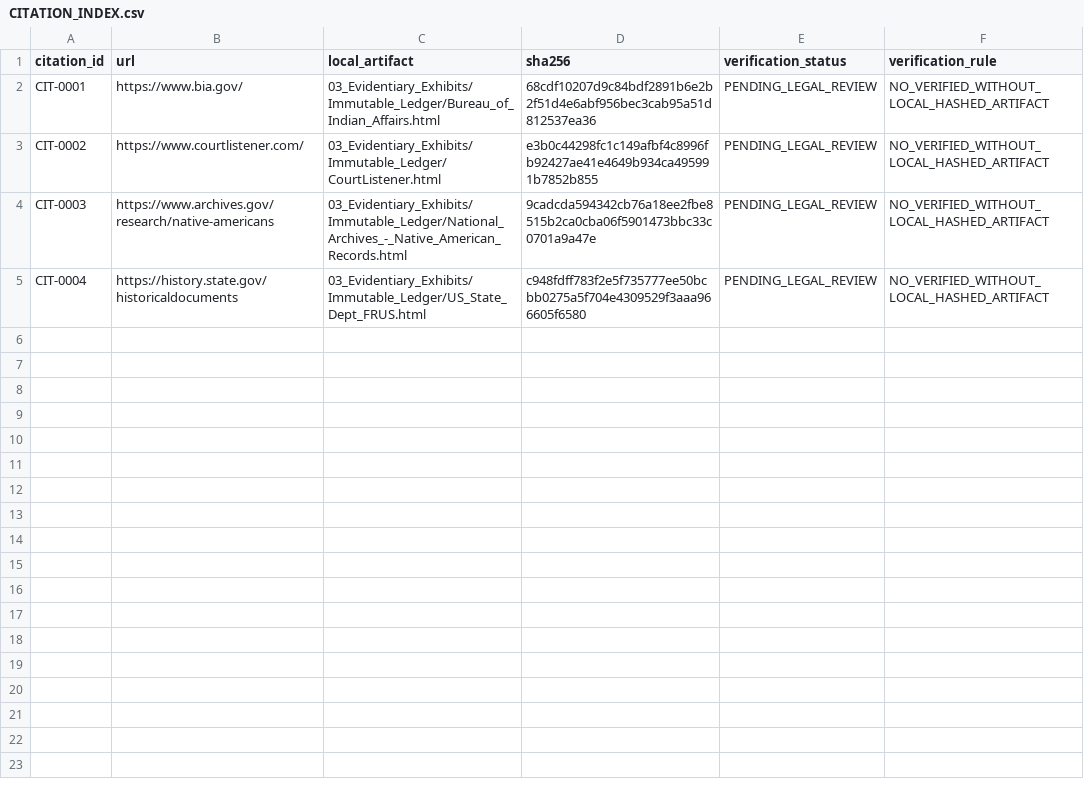
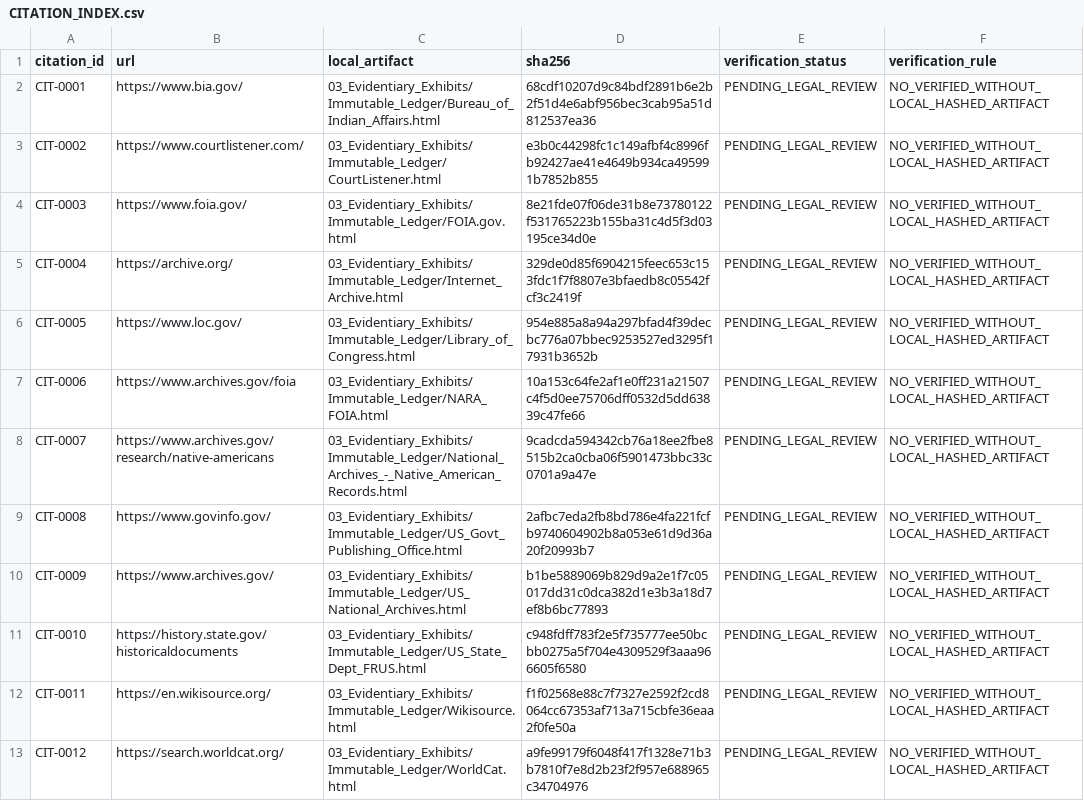
Before and after one commit to GlobalRestitutionAlliance/turtle-island-us-ak-native-village-of-kwigillingok-master-litigation, a CSV file: 03_Evidentiary_Exhibits/CITATION_INDEX.csv, drawn as a sheet.

Commit message:
Batch 2b: harvest expanded sources, citations, manifests

```diff
--- a/03_Evidentiary_Exhibits/CITATION_INDEX.csv
+++ b/03_Evidentiary_Exhibits/CITATION_INDEX.csv
@@ -3,3 +3,11 @@ CIT-0001,https://www.bia.gov/,03_Evidentiary_Exhibits/Immutable_Ledger/Bureau_of
 CIT-0002,https://www.courtlistener.com/,03_Evidentiary_Exhibits/Immutable_Ledger/CourtListener.html,e3b0c44298fc1c149afbf4c8996fb92427ae41e4649b934ca495991b7852b855,PENDING_LEGAL_REVIEW,NO_VERIFIED_WITHOUT_LOCAL_HASHED_ARTIFACT
-CIT-0003,https://www.archives.gov/research/native-americans,03_Evidentiary_Exhibits/Immutable_Ledger/National_Archives_-_Native_American_Records.html,9cadcda594342cb76a18ee2fbe8515b2ca0cba06f5901473bbc33c0701a9a47e,PENDING_LEGAL_REVIEW,NO_VERIFIED_WITHOUT_LOCAL_HASHED_ARTIFACT
-CIT-0004,https://history.state.gov/historicaldocuments,03_Evidentiary_Exhibits/Immutable_Ledger/US_State_Dept_FRUS.html,c948fdff783f2e5f735777ee50bcbb0275a5f704e4309529f3aaa966605f6580,PENDING_LEGAL_REVIEW,NO_VERIFIED_WITHOUT_LOCAL_HASHED_ARTIFACT
+CIT-0003,https://www.foia.gov/,03_Evidentiary_Exhibits/Immutable_Ledger/FOIA.gov.html,8e21fde07f06de31b8e73780122f531765223b155ba31c4d5f3d03195ce34d0e,PENDING_LEGAL_REVIEW,NO_VERIFIED_WITHOUT_LOCAL_HASHED_ARTIFACT
+CIT-0004,https://archive.org/,03_Evidentiary_Exhibits/Immutable_Ledger/Internet_Archive.html,329de0d85f6904215feec653c153fdc1f7f8807e3bfaedb8c05542fcf3c2419f,PENDING_LEGAL_REVIEW,NO_VERIFIED_WITHOUT_LOCAL_HASHED_ARTIFACT
+CIT-0005,https://www.loc.gov/,03_Evidentiary_Exhibits/Immutable_Ledger/Library_of_Congress.html,954e885a8a94a297bfad4f39decbc776a07bbec9253527ed3295f17931b3652b,PENDING_LEGAL_REVIEW,NO_VERIFIED_WITHOUT_LOCAL_HASHED_ARTIFACT
+CIT-0006,https://www.archives.gov/foia,03_Evidentiary_Exhibits/Immutable_Ledger/NARA_FOIA.html,10a153c64fe2af1e0ff231a21507c4f5d0ee75706dff0532d5dd63839c47fe66,PENDING_LEGAL_REVIEW,NO_VERIFIED_WITHOUT_LOCAL_HASHED_ARTIFACT
+CIT-0007,https://www.archives.gov/research/native-americans,03_Evidentiary_Exhibits/Immutable_Ledger/National_Archives_-_Native_American_Records.html,9cadcda594342cb76a18ee2fbe8515b2ca0cba06f5901473bbc33c0701a9a47e,PENDING_LEGAL_REVIEW,NO_VERIFIED_WITHOUT_LOCAL_HASHED_ARTIFACT
+CIT-0008,https://www.govinfo.gov/,03_Evidentiary_Exhibits/Immutable_Ledger/US_Govt_Publishing_Office.html,2afbc7eda2fb8bd786e4fa221fcfb9740604902b8a053e61d9d36a20f20993b7,PENDING_LEGAL_REVIEW,NO_VERIFIED_WITHOUT_LOCAL_HASHED_ARTIFACT
+CIT-0009,https://www.archives.gov/,03_Evidentiary_Exhibits/Immutable_Ledger/US_National_Archives.html,b1be5889069b829d9a2e1f7c05017dd31c0dca382d1e3b3a18d7ef8b6bc77893,PENDING_LEGAL_REVIEW,NO_VERIFIED_WITHOUT_LOCAL_HASHED_ARTIFACT
+CIT-0010,https://history.state.gov/historicaldocuments,03_Evidentiary_Exhibits/Immutable_Ledger/US_State_Dept_FRUS.html,c948fdff783f2e5f735777ee50bcbb0275a5f704e4309529f3aaa966605f6580,PENDING_LEGAL_REVIEW,NO_VERIFIED_WITHOUT_LOCAL_HASHED_ARTIFACT
+CIT-0011,https://en.wikisource.org/,03_Evidentiary_Exhibits/Immutable_Ledger/Wikisource.html,f1f02568e88c7f7327e2592f2cd8064cc67353af713a715cbfe36eaa2f0fe50a,PENDING_LEGAL_REVIEW,NO_VERIFIED_WITHOUT_LOCAL_HASHED_ARTIFACT
+CIT-0012,https://search.worldcat.org/,03_Evidentiary_Exhibits/Immutable_Ledger/WorldCat.html,a9fe99179f6048f417f1328e71b3b7810f7e8d2b23f2f957e688965c34704976,PENDING_LEGAL_REVIEW,NO_VERIFIED_WITHOUT_LOCAL_HASHED_ARTIFACT
```
Also changed, not shown: 32 other files.
